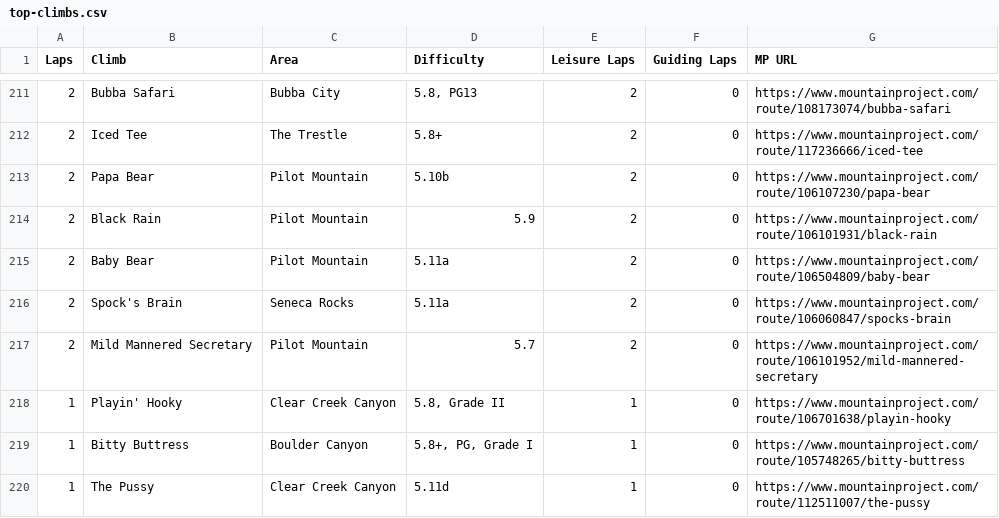
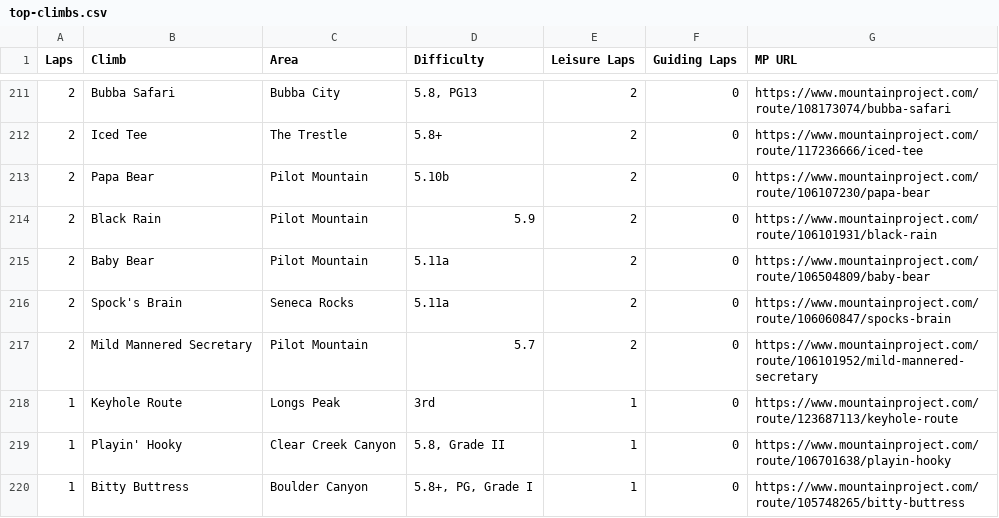
Before and after one commit to achiquit/achiquit.github.io, a CSV file: climbing/data/top-climbs.csv, drawn as a sheet; only a part is shown, gaps mark what is left out; the shorter side is filled out with more unchanged rows.

```diff
--- a/climbing/data/top-climbs.csv
+++ b/climbing/data/top-climbs.csv
@@ -217,2 +217,3 @@ Laps,Climb,Area,Difficulty,"Leisure Laps","Guiding Laps","MP URL"
 2,"Mild Mannered Secretary","Pilot Mountain",5.7,2,0,https://www.mountainproject.com/route/106101952/mild-mannered-secretary
+1,"Keyhole Route","Longs Peak",3rd,1,0,https://www.mountainproject.com/route/123687113/keyhole-route
 1,"Playin' Hooky","Clear Creek Canyon","5.8, Grade II",1,0,https://www.mountainproject.com/route/106701638/playin-hooky
```
Also changed, not shown: climbing/data/all-ticks.csv, climbing/data/all-time-stats.csv, 15 other files.
